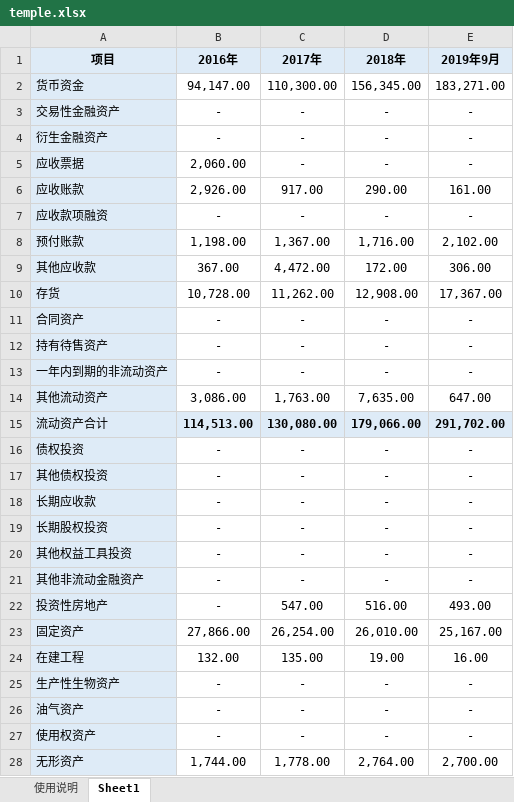
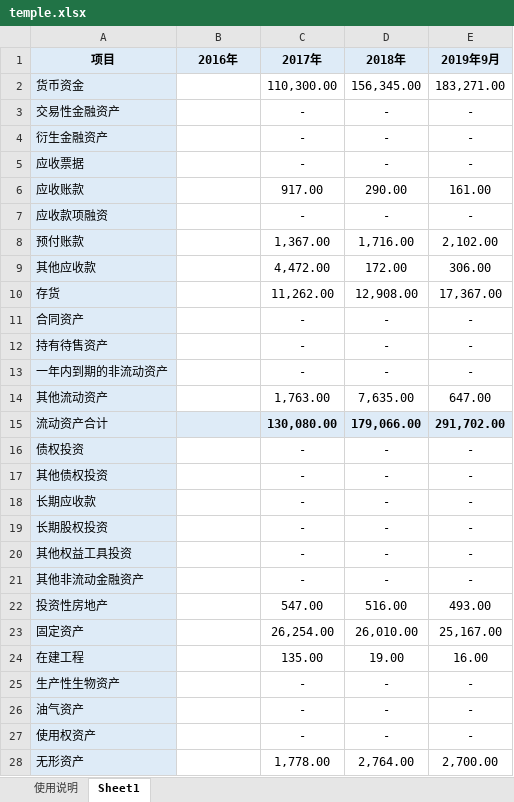
Before and after one commit to watalo/safa, an Excel workbook: input/temple.xlsx, sheet Sheet1, drawn as a sheet; only a part is shown; values as stored, in another font and other column widths than the file's, no borders; the diff covers the shown part only; the diff names each change by its address in the sheet, - before the commit and + after, or states it on an @@ line.

```diff
--- a/input/temple.xlsx (sheet Sheet1)
+++ b/input/temple.xlsx (sheet Sheet1)
-B2 (2016年): 94,147.00
+B2 (2016年): (empty)
-B3:B4 (2016年): -
+B3:B4 (2016年): (empty)
-B5 (2016年): 2,060.00
+B5 (2016年): (empty)
-B6 (2016年): 2,926.00
+B6 (2016年): (empty)
-B7 (2016年): -
+B7 (2016年): (empty)
-B8 (2016年): 1,198.00
+B8 (2016年): (empty)
-B9 (2016年): 367.00
+B9 (2016年): (empty)
-B10 (2016年): 10,728.00
+B10 (2016年): (empty)
-B11:B13 (2016年): -
+B11:B13 (2016年): (empty)
-B14 (2016年): 3,086.00
+B14 (2016年): (empty)
-B15 (2016年): 114,513.00
+B15 (2016年): (empty)
-B16:B22 (2016年): -
+B16:B22 (2016年): (empty)
-B23 (2016年): 27,866.00
+B23 (2016年): (empty)
-B24 (2016年): 132.00
+B24 (2016年): (empty)
-B25:B27 (2016年): -
+B25:B27 (2016年): (empty)
-B28 (2016年): 1,744.00
+B28 (2016年): (empty)
```
Also changed, not shown: 70 edited cells elsewhere in this sheet, 5 other files.
